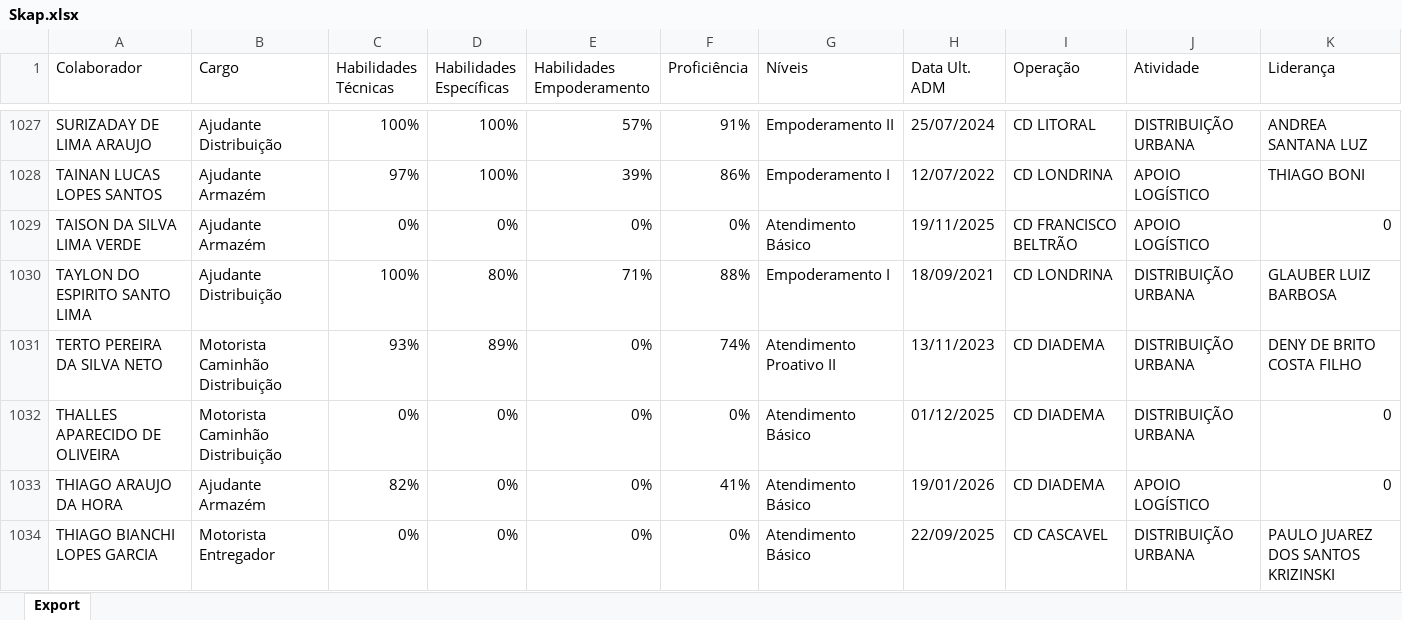
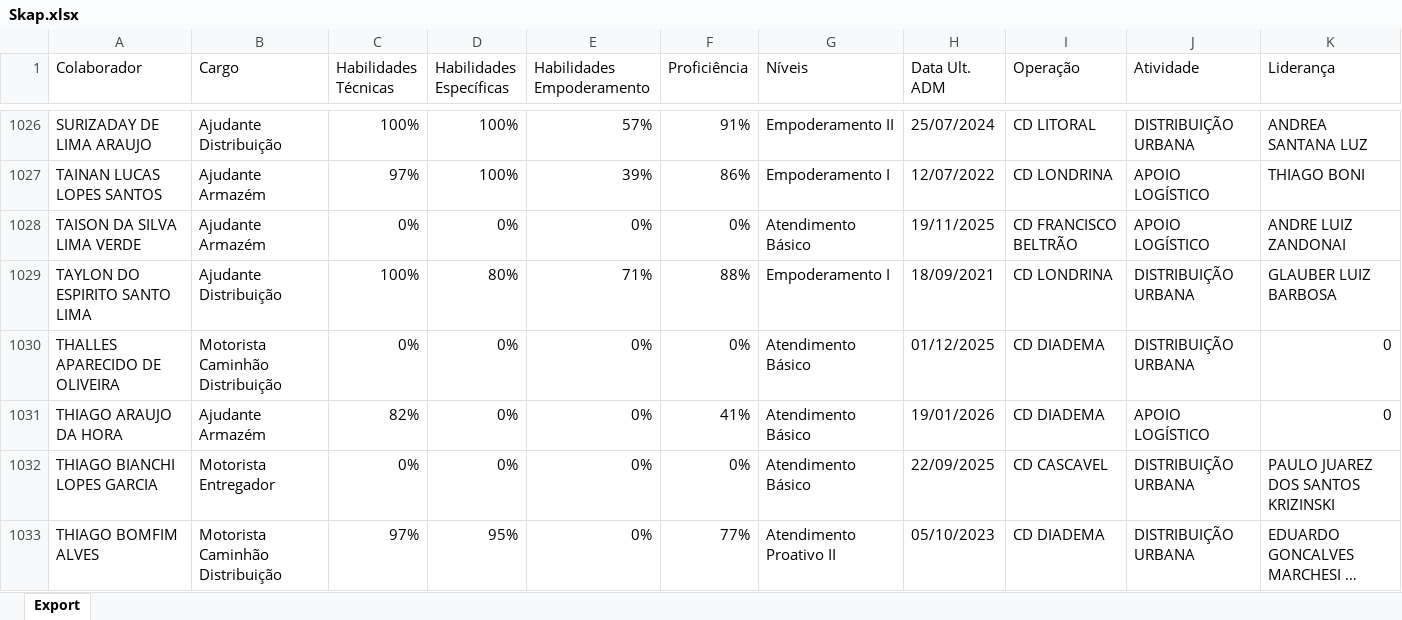
Before and after one commit to Bruna-gzr/dashboard-skap, an Excel workbook: data/Skap.xlsx, sheet Export, drawn as a sheet; only a part is shown, gaps mark what is left out; the shorter side is filled out with more unchanged rows; long unchanged cells end in …; values as stored, in another font and other column widths than the file's, no cell formats; removed rows and columns are numbered as before the commit, all else as after; the diff covers the shown part only; the diff names each change by its address in the sheet, - before the commit and + after, or states it on an @@ line.

```diff
--- a/data/Skap.xlsx (sheet Export)
+++ b/data/Skap.xlsx (sheet Export)
-K1028 (Liderança): 0
+K1028 (Liderança): ANDRE LUIZ ZANDONAI
-row 1031: TERTO PEREIRA DA SILVA NETO | Motorista Caminhão Distribuição | 93% | 89% | 0% | 74% | Atendimento Proativo II | 13/11/2023 | CD DIADEMA | DISTRIBUIÇÃO URBANA | DENY DE BRITO COSTA FILHO
```
Also changed, not shown: 1 removed row and 102 edited cells elsewhere in this sheet, cell formats, formulas that keep their value, data/Skap - comentarios.xlsx.
